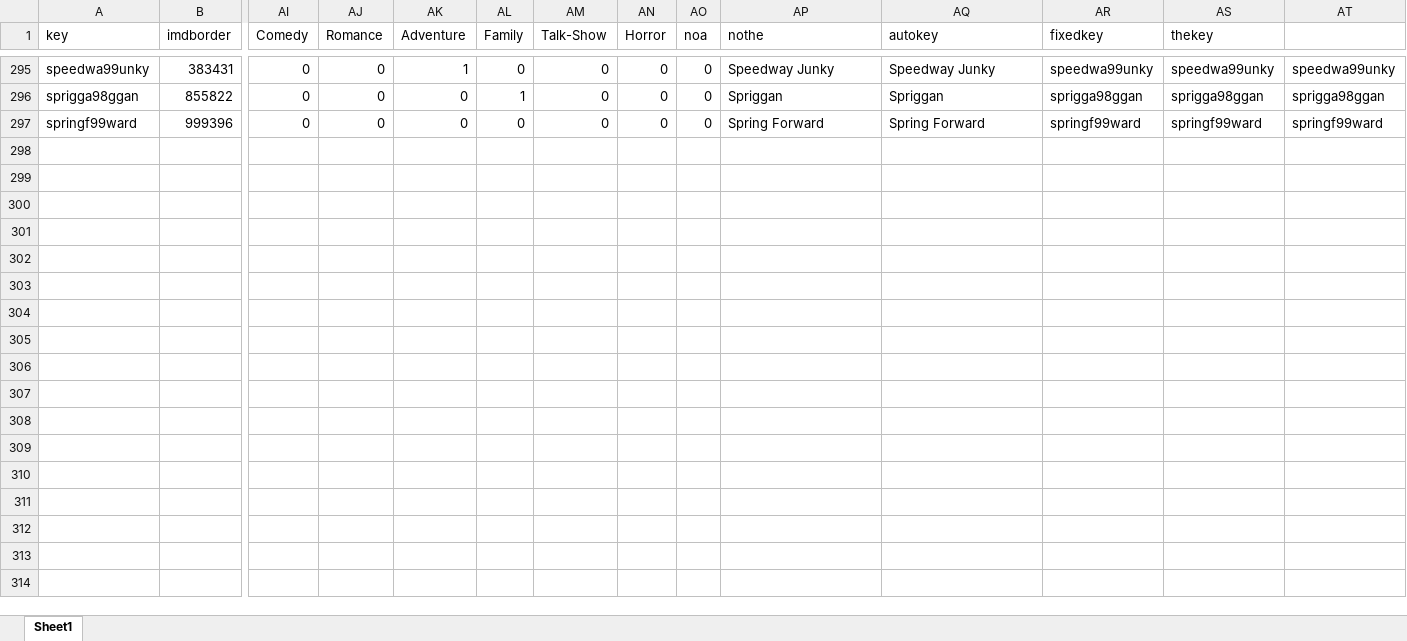
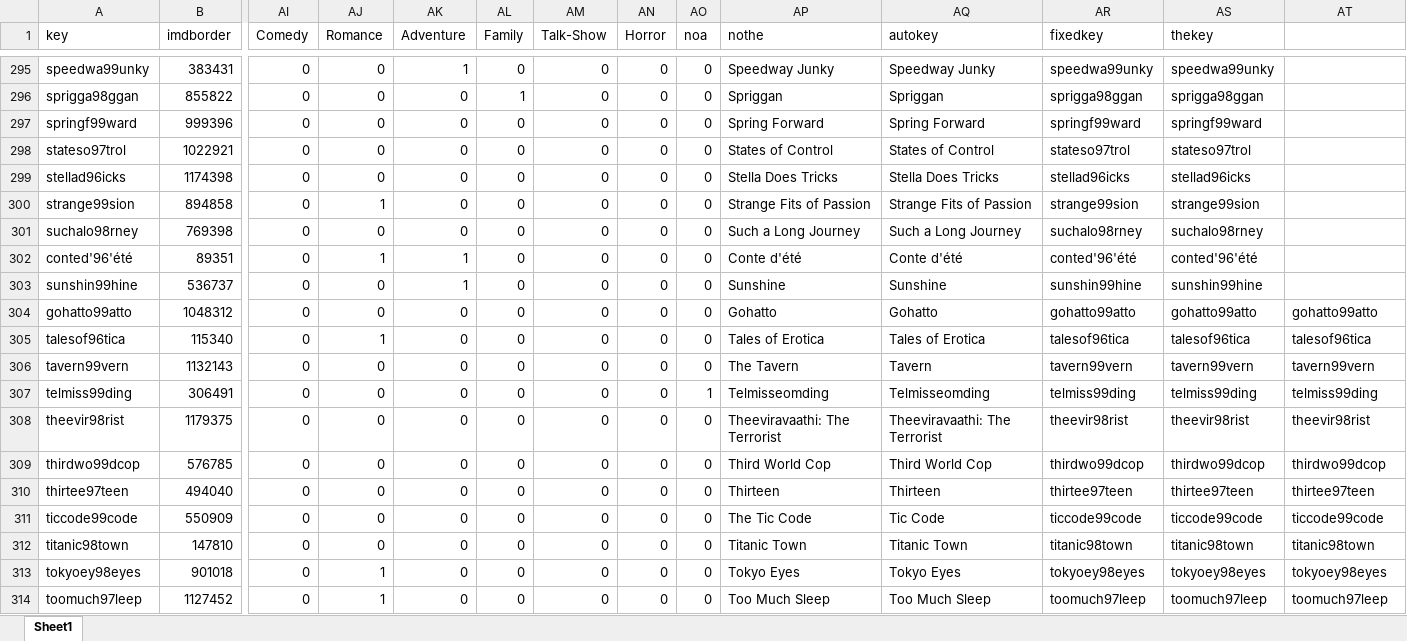
Before and after one commit to raddick/movies, an Excel workbook: data_2017_5_9/imdb/imdb_matches_wf.xlsx, sheet Sheet1, drawn as a sheet; only a part is shown, gaps mark what is left out; values as stored, in another font and other column widths than the file's, no borders; rows hold the shown columns only; the diff covers the shown part only; the diff names each change by its address in the sheet, - before the commit and + after, or states it on an @@ line.

```diff
--- a/data_2017_5_9/imdb/imdb_matches_wf.xlsx (sheet Sheet1)
+++ b/data_2017_5_9/imdb/imdb_matches_wf.xlsx (sheet Sheet1)
-AT295: speedwa99unky
+AT295: (empty)
-AT296: sprigga98ggan
+AT296: (empty)
-AT297: springf99ward
+AT297: (empty)
+row 298: stateso97trol | 1022921 | 0 | 0 | 0 | 0 | 0 | 0 | 0 | States of Control | States of Control | stateso97trol | stateso97trol
+row 299: stellad96icks | 1174398 | 0 | 0 | 0 | 0 | 0 | 0 | 0 | Stella Does Tricks | Stella Does Tricks | stellad96icks | stellad96icks
+row 300: strange99sion | 894858 | 0 | 1 | 0 | 0 | 0 | 0 | 0 | Strange Fits of Passion | Strange Fits of Passion | strange99sion | strange99sion
+row 301: suchalo98rney | 769398 | 0 | 0 | 0 | 0 | 0 | 0 | 0 | Such a Long Journey | Such a Long Journey | suchalo98rney | suchalo98rney
+row 302: conted'96'été | 89351 | 0 | 1 | 1 | 0 | 0 | 0 | 0 | Conte d'été | Conte d'été | conted'96'été | conted'96'été
+row 303: sunshin99hine | 536737 | 0 | 0 | 1 | 0 | 0 | 0 | 0 | Sunshine | Sunshine | sunshin99hine | sunshin99hine
+row 304: gohatto99atto | 1048312 | 0 | 0 | 0 | 0 | 0 | 0 | 0 | Gohatto | Gohatto | gohatto99atto | gohatto99atto | gohatto99atto
+row 305: talesof96tica | 115340 | 0 | 1 | 0 | 0 | 0 | 0 | 0 | Tales of Erotica | Tales of Erotica | talesof96tica | talesof96tica | talesof96tica
+row 306: tavern99vern | 1132143 | 0 | 0 | 0 | 0 | 0 | 0 | 0 | The Tavern | Tavern | tavern99vern | tavern99vern | tavern99vern
+row 307: telmiss99ding | 306491 | 0 | 0 | 0 | 0 | 0 | 0 | 1 | Telmisseomding | Telmisseomding | telmiss99ding | telmiss99ding | telmiss99ding
+row 308: theevir98rist | 1179375 | 0 | 0 | 0 | 0 | 0 | 0 | 0 | Theeviravaathi: The Terrorist | Theeviravaathi: The Terrorist | theevir98rist | theevir98rist | theevir98rist
+row 309: thirdwo99dcop | 576785 | 0 | 0 | 0 | 0 | 0 | 0 | 0 | Third World Cop | Third World Cop | thirdwo99dcop | thirdwo99dcop | thirdwo99dcop
+row 310: thirtee97teen | 494040 | 0 | 0 | 0 | 0 | 0 | 0 | 0 | Thirteen | Thirteen | thirtee97teen | thirtee97teen | thirtee97teen
+row 311: ticcode99code | 550909 | 0 | 0 | 0 | 0 | 0 | 0 | 0 | The Tic Code | Tic Code | ticcode99code | ticcode99code | ticcode99code
+row 312: titanic98town | 147810 | 0 | 0 | 0 | 0 | 0 | 0 | 0 | Titanic Town | Titanic Town | titanic98town | titanic98town | titanic98town
+row 313: tokyoey98eyes | 901018 | 0 | 1 | 0 | 0 | 0 | 0 | 0 | Tokyo Eyes | Tokyo Eyes | tokyoey98eyes | tokyoey98eyes | tokyoey98eyes
+row 314: toomuch97leep | 1127452 | 0 | 1 | 0 | 0 | 0 | 0 | 0 | Too Much Sleep | Too Much Sleep | toomuch97leep | toomuch97leep | toomuch97leep
```
Also changed, not shown: 32 edited cells elsewhere in this sheet, formulas that keep their value, 8 other files.
